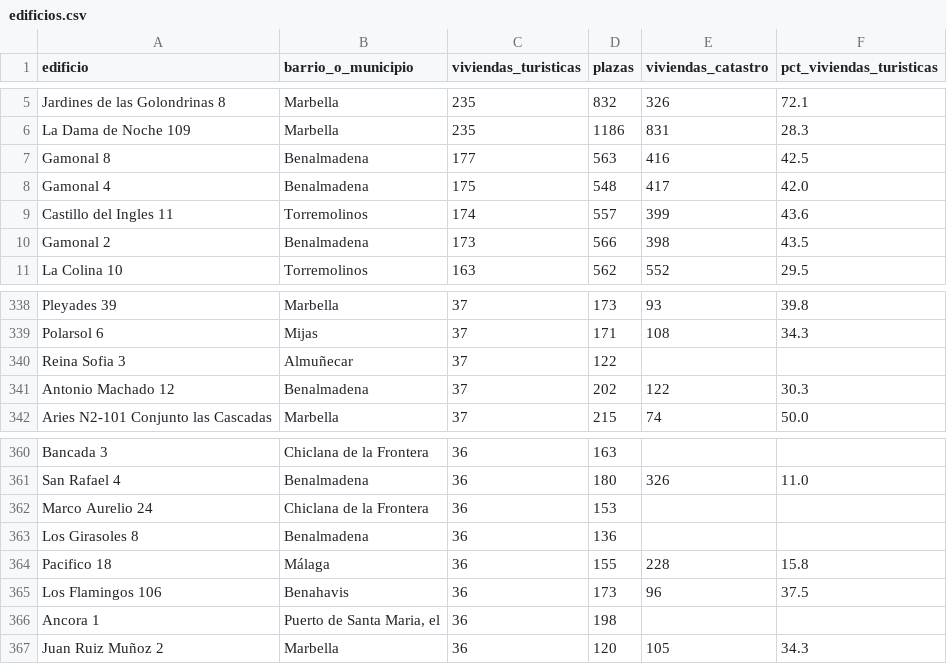
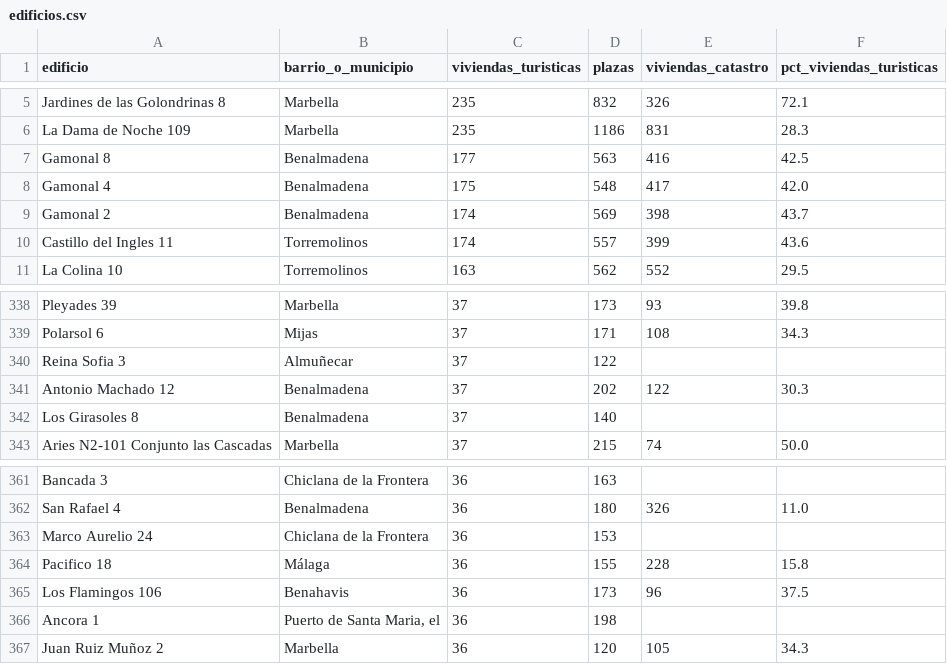
Before and after one commit to tienelicencia/tienelicencia, a CSV file: site/data/andalucia/edificios.csv, drawn as a sheet; only a part is shown, gaps mark what is left out; removed rows and columns are numbered as before the commit, all else as after; the diff names each change by its address in the sheet, - before the commit and + after, or states it on an @@ line.

```diff
--- a/site/data/andalucia/edificios.csv
+++ b/site/data/andalucia/edificios.csv
+row 9: Gamonal 2 | Benalmadena | 174 | 569 | 398 | 43.7
-row 10: Gamonal 2 | Benalmadena | 173 | 566 | 398 | 43.5
+row 342: Los Girasoles 8 | Benalmadena | 37 | 140
-row 363: Los Girasoles 8 | Benalmadena | 36 | 136
```
Also changed, not shown: site/data/andalucia/zonas.csv, site/data/bilbao/zonas.csv, 52 other files.
